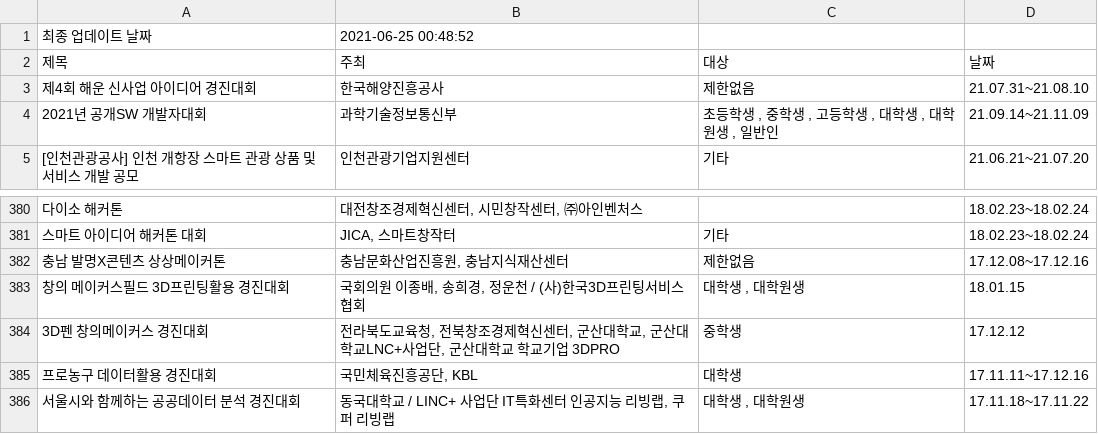
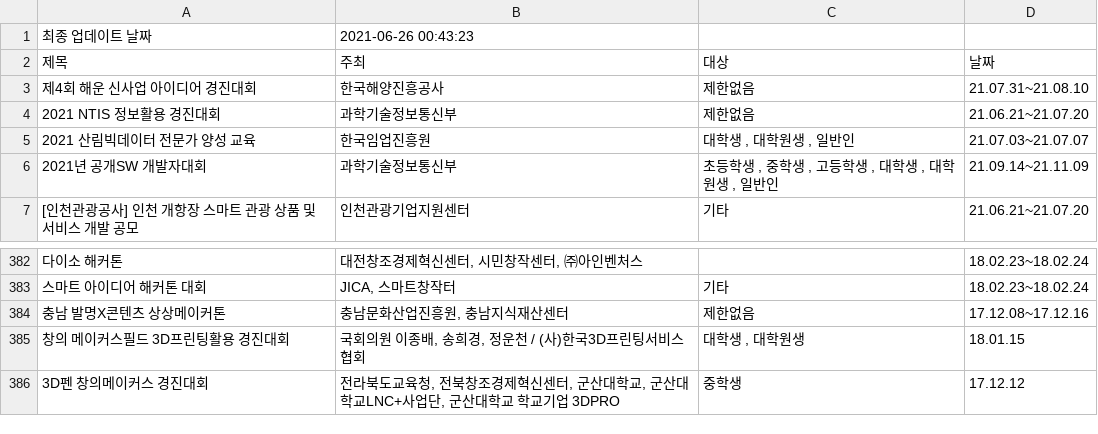
Before and after one commit to shinequasar/web-crawler, a CSV file: event_list.csv, drawn as a sheet; only a part is shown, gaps mark what is left out; removed rows and columns are numbered as before the commit, all else as after; the diff names each change by its address in the sheet, - before the commit and + after, or states it on an @@ line.

Commit message:
Auto - Update Event data with Crawler

```diff
--- a/event_list.csv
+++ b/event_list.csv
-B1 (주최): 2021-06-25 00:48:52
+B1 (주최): 2021-06-26 00:43:23
+row 4: 2021 NTIS 정보활용 경진대회 | 과학기술정보통신부 | 제한없음 | 21.06.21~21.07.20
+row 5: 2021 산림빅데이터 전문가 양성 교육 | 한국임업진흥원 | 대학생 , 대학원생 , 일반인 | 21.07.03~21.07.07
-row 385: 프로농구 데이터활용 경진대회 | 국민체육진흥공단, KBL | 대학생 | 17.11.11~17.12.16
-row 386: 서울시와 함께하는 공공데이터 분석 경진대회 | 동국대학교 / LINC+ 사업단 IT특화센터 인공지능 리빙랩, 쿠퍼 리빙랩 | 대학생 , 대학원생 | 17.11.18~17.11.22
```
